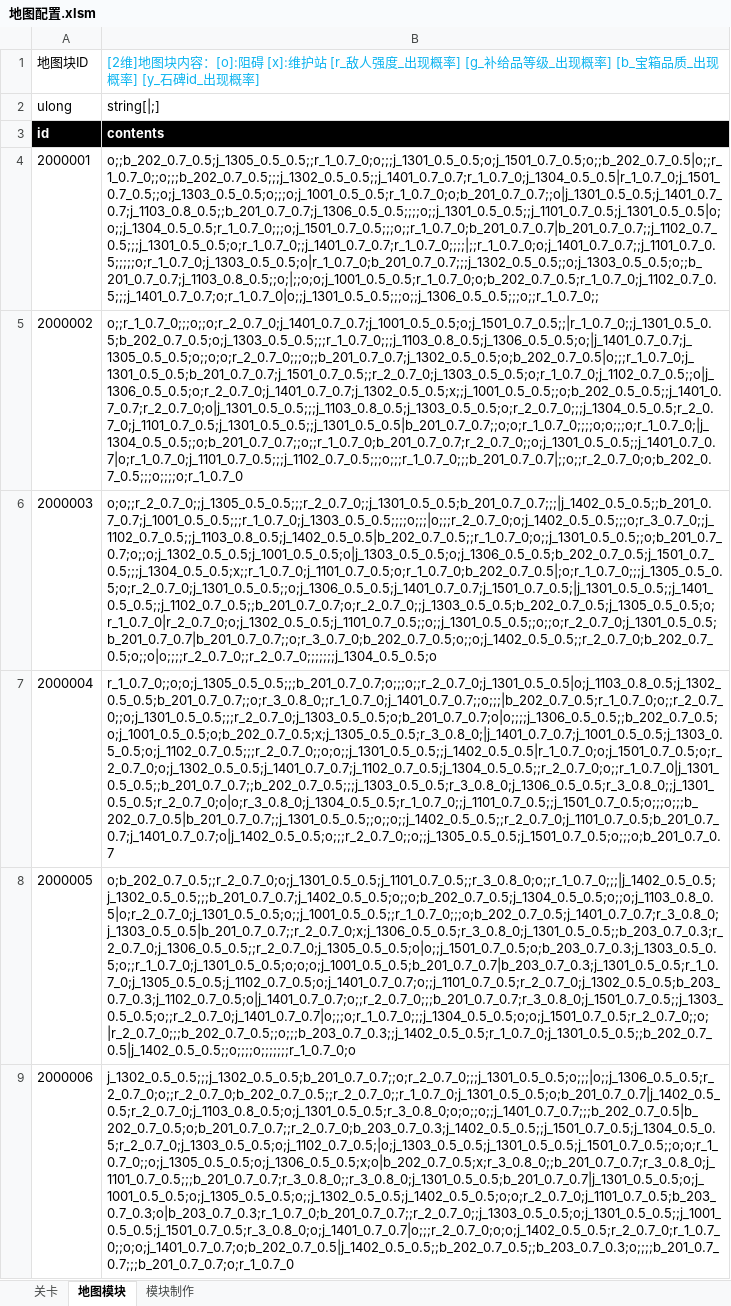
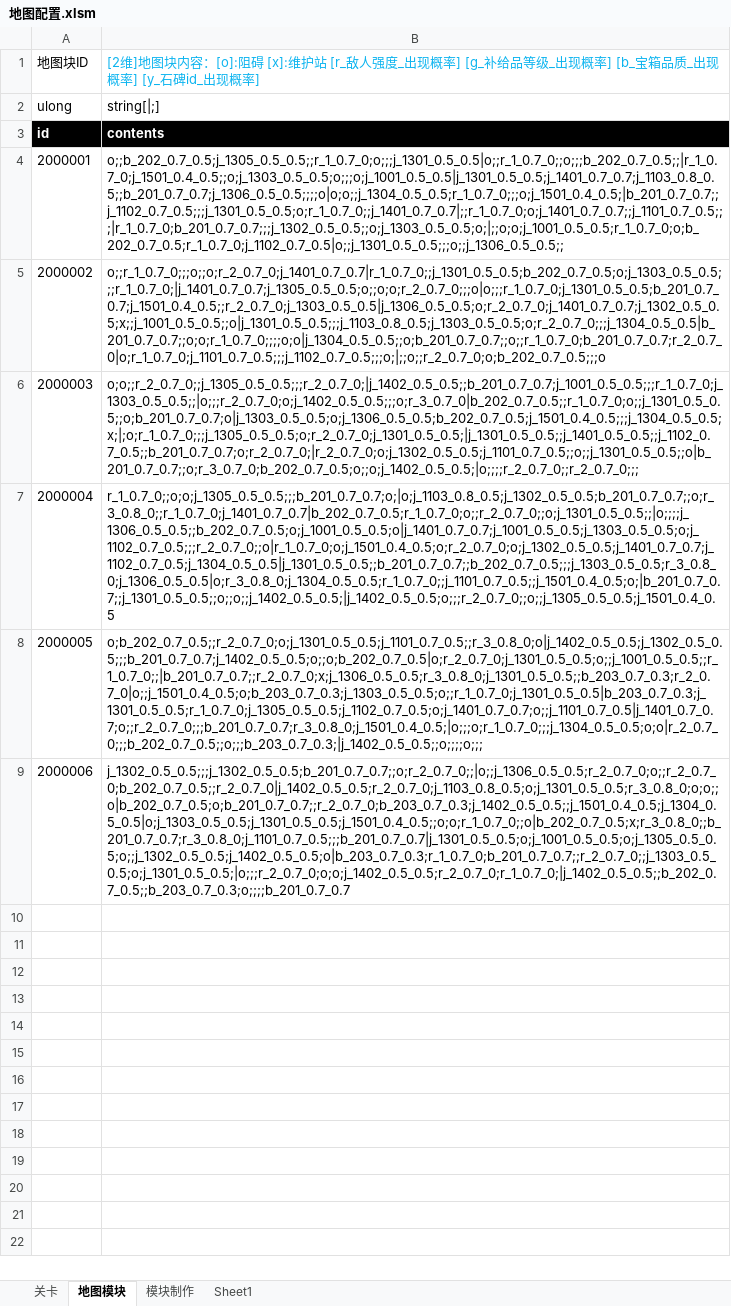
Before and after one commit to Canvastudio/Prometheus, an Excel workbook: Design/原始配置表/地图配置.xlsm, sheet 地图模块, drawn as a sheet; values as stored, in another font and other column widths than the file's, no borders; charts and pictures and conditional formats and table styles not drawn; the diff names each change by its address in the sheet, - before the commit and + after, or states it on an @@ line.

```diff
--- a/Design/原始配置表/地图配置.xlsm (sheet 地图模块)
+++ b/Design/原始配置表/地图配置.xlsm (sheet 地图模块)
+sheet tab: Sheet1
-B4: o;;b_202_0.7_0.5;j_1305_0.5_0.5;;r_1_0.7_0;o;;;j_1301_0.5_0.5;o;j_1501_0.7_0.5;o;;b_202_0.7_0.5|o;;r_1_0.7_0;;o;;;b_202_0.7_0.5;;;j_1302_0.5_0.5;;j_1401_0.7_0.7;r_1_0.7_0;j_1304_0.5_0.5|r_1_0.7_0;j_1501_0.7_0.5;;o;j_1303_0.5_0.5;o;;;o;j_1001_0.5_0.5;r_1_0.7_0;o;b_201_0.7_0.7;;o|j_1301_0.5_0.5;j_1401_0.7_0.7;j_1103_0.8_0.5;;b_201_0.7_0.7;j_1306_0.5_0.5;;;;o;;j_1301_0.5_0.5;;j_1101_0.7_0.5;j_1301_0.5_0.5|o;o;;j_1304_0.5_0.5;r_1_0.7_0;;;o;j_1501_0.7_0.5;;;o;;r_1_0.7_0;b_201_0.7_0.7|b_201_0.7_0.7;;j_1102_0.7_0.5;;;j_1301_0.5_0.5;o;r_1_0.7_0;;j_1401_0.7_0.7;r_1_0.7_0;;;;|;;r_1_0.7_0;o;j_1401_0.7_0.7;;j_1101_0.7_0.5;;;;;o;r_1_0.7_0;j_1303_0.5_0.5;o|r_1_0.7_0;b_201_0.7_0.7;;;j_1302_0.5_0.5;;o;j_1303_0.5_0.5;o;;b_201_0.7_0.7;j_1103_0.8_0.5;;o;|;;o;o;j_1001_0.5_0.5;r_1_0.7_0;o;b_202_0.7_0.5;r_1_0.7_0;j_1102_0.7_0.5;;;j_1401_0.7_0.7;o;r_1_0.7_0|o;;j_1301_0.5_0.5;;;o;;j_1306_0.5_0.5;;;o;;r_1_0.7_0;;
+B4: o;;b_202_0.7_0.5;j_1305_0.5_0.5;;r_1_0.7_0;o;;;j_1301_0.5_0.5|o;;r_1_0.7_0;;o;;;b_202_0.7_0.5;;|r_1_0.7_0;j_1501_0.4_0.5;;o;j_1303_0.5_0.5;o;;;o;j_1001_0.5_0.5|j_1301_0.5_0.5;j_1401_0.7_0.7;j_1103_0.8_0.5;;b_201_0.7_0.7;j_1306_0.5_0.5;;;;o|o;o;;j_1304_0.5_0.5;r_1_0.7_0;;;o;j_1501_0.4_0.5;|b_201_0.7_0.7;;j_1102_0.7_0.5;;;j_1301_0.5_0.5;o;r_1_0.7_0;;j_1401_0.7_0.7|;;r_1_0.7_0;o;j_1401_0.7_0.7;;j_1101_0.7_0.5;;;|r_1_0.7_0;b_201_0.7_0.7;;;j_1302_0.5_0.5;;o;j_1303_0.5_0.5;o;|;;o;o;j_1001_0.5_0.5;r_1_0.7_0;o;b_202_0.7_0.5;r_1_0.7_0;j_1102_0.7_0.5|o;;j_1301_0.5_0.5;;;o;;j_1306_0.5_0.5;;
-B5: o;;r_1_0.7_0;;;o;;o;r_2_0.7_0;j_1401_0.7_0.7;j_1001_0.5_0.5;o;j_1501_0.7_0.5;;|r_1_0.7_0;;j_1301_0.5_0.5;b_202_0.7_0.5;o;j_1303_0.5_0.5;;;r_1_0.7_0;;;j_1103_0.8_0.5;j_1306_0.5_0.5;o;|j_1401_0.7_0.7;j_1305_0.5_0.5;o;;o;o;r_2_0.7_0;;;o;;b_201_0.7_0.7;j_1302_0.5_0.5;o;b_202_0.7_0.5|o;;;r_1_0.7_0;j_1301_0.5_0.5;b_201_0.7_0.7;j_1501_0.7_0.5;;r_2_0.7_0;j_1303_0.5_0.5;o;r_1_0.7_0;j_1102_0.7_0.5;;o|j_1306_0.5_0.5;o;r_2_0.7_0;j_1401_0.7_0.7;j_1302_0.5_0.5;x;;j_1001_0.5_0.5;;o;b_202_0.5_0.5;;j_1401_0.7_0.7;r_2_0.7_0;o|j_1301_0.5_0.5;;;j_1103_0.8_0.5;j_1303_0.5_0.5;o;r_2_0.7_0;;;j_1304_0.5_0.5;r_2_0.7_0;j_1101_0.7_0.5;j_1301_0.5_0.5;;j_1301_0.5_0.5|b_201_0.7_0.7;;o;o;r_1_0.7_0;;;;o;o;;;o;r_1_0.7_0;|j_1304_0.5_0.5;;o;b_201_0.7_0.7;;o;;r_1_0.7_0;b_201_0.7_0.7;r_2_0.7_0;;o;j_1301_0.5_0.5;;j_1401_0.7_0.7|o;r_1_0.7_0;j_1101_0.7_0.5;;;j_1102_0.7_0.5;;;o;;;r_1_0.7_0;;;b_201_0.7_0.7|;;o;;r_2_0.7_0;o;b_202_0.7_0.5;;;o;;;;o;r_1_0.7_0
+B5: o;;r_1_0.7_0;;;o;;o;r_2_0.7_0;j_1401_0.7_0.7|r_1_0.7_0;;j_1301_0.5_0.5;b_202_0.7_0.5;o;j_1303_0.5_0.5;;;r_1_0.7_0;|j_1401_0.7_0.7;j_1305_0.5_0.5;o;;o;o;r_2_0.7_0;;;o|o;;;r_1_0.7_0;j_1301_0.5_0.5;b_201_0.7_0.7;j_1501_0.4_0.5;;r_2_0.7_0;j_1303_0.5_0.5|j_1306_0.5_0.5;o;r_2_0.7_0;j_1401_0.7_0.7;j_1302_0.5_0.5;x;;j_1001_0.5_0.5;;o|j_1301_0.5_0.5;;;j_1103_0.8_0.5;j_1303_0.5_0.5;o;r_2_0.7_0;;;j_1304_0.5_0.5|b_201_0.7_0.7;;o;o;r_1_0.7_0;;;;o;o|j_1304_0.5_0.5;;o;b_201_0.7_0.7;;o;;r_1_0.7_0;b_201_0.7_0.7;r_2_0.7_0|o;r_1_0.7_0;j_1101_0.7_0.5;;;j_1102_0.7_0.5;;;o;|;;o;;r_2_0.7_0;o;b_202_0.7_0.5;;;o
-B6: o;o;;r_2_0.7_0;;j_1305_0.5_0.5;;;r_2_0.7_0;;j_1301_0.5_0.5;b_201_0.7_0.7;;;|j_1402_0.5_0.5;;b_201_0.7_0.7;j_1001_0.5_0.5;;;r_1_0.7_0;j_1303_0.5_0.5;;;;o;;;|o;;;r_2_0.7_0;o;j_1402_0.5_0.5;;;o;r_3_0.7_0;;j_1102_0.7_0.5;;j_1103_0.8_0.5;j_1402_0.5_0.5|b_202_0.7_0.5;;r_1_0.7_0;o;;j_1301_0.5_0.5;;o;b_201_0.7_0.7;o;;o;j_1302_0.5_0.5;j_1001_0.5_0.5;o|j_1303_0.5_0.5;o;j_1306_0.5_0.5;b_202_0.7_0.5;j_1501_0.7_0.5;;;j_1304_0.5_0.5;x;;r_1_0.7_0;j_1101_0.7_0.5;o;r_1_0.7_0;b_202_0.7_0.5|;o;r_1_0.7_0;;;j_1305_0.5_0.5;o;r_2_0.7_0;j_1301_0.5_0.5;;o;j_1306_0.5_0.5;j_1401_0.7_0.7;j_1501_0.7_0.5;|j_1301_0.5_0.5;;j_1401_0.5_0.5;;j_1102_0.7_0.5;;b_201_0.7_0.7;o;r_2_0.7_0;;j_1303_0.5_0.5;b_202_0.7_0.5;j_1305_0.5_0.5;o;r_1_0.7_0|r_2_0.7_0;o;j_1302_0.5_0.5;j_1101_0.7_0.5;;o;;j_1301_0.5_0.5;;o;;o;r_2_0.7_0;j_1301_0.5_0.5;b_201_0.7_0.7|b_201_0.7_0.7;;o;r_3_0.7_0;b_202_0.7_0.5;o;;o;j_1402_0.5_0.5;;r_2_0.7_0;b_202_0.7_0.5;o;;o|o;;;;r_2_0.7_0;;r_2_0.7_0;;;;;;;j_1304_0.5_0.5;o
+B6: o;o;;r_2_0.7_0;;j_1305_0.5_0.5;;;r_2_0.7_0;|j_1402_0.5_0.5;;b_201_0.7_0.7;j_1001_0.5_0.5;;;r_1_0.7_0;j_1303_0.5_0.5;;|o;;;r_2_0.7_0;o;j_1402_0.5_0.5;;;o;r_3_0.7_0|b_202_0.7_0.5;;r_1_0.7_0;o;;j_1301_0.5_0.5;;o;b_201_0.7_0.7;o|j_1303_0.5_0.5;o;j_1306_0.5_0.5;b_202_0.7_0.5;j_1501_0.4_0.5;;;j_1304_0.5_0.5;x;|;o;r_1_0.7_0;;;j_1305_0.5_0.5;o;r_2_0.7_0;j_1301_0.5_0.5;|j_1301_0.5_0.5;;j_1401_0.5_0.5;;j_1102_0.7_0.5;;b_201_0.7_0.7;o;r_2_0.7_0;|r_2_0.7_0;o;j_1302_0.5_0.5;j_1101_0.7_0.5;;o;;j_1301_0.5_0.5;;o|b_201_0.7_0.7;;o;r_3_0.7_0;b_202_0.7_0.5;o;;o;j_1402_0.5_0.5;|o;;;;r_2_0.7_0;;r_2_0.7_0;;;
-B7: r_1_0.7_0;;o;o;j_1305_0.5_0.5;;;b_201_0.7_0.7;o;;;o;;r_2_0.7_0;j_1301_0.5_0.5|o;j_1103_0.8_0.5;j_1302_0.5_0.5;b_201_0.7_0.7;;o;r_3_0.8_0;;r_1_0.7_0;j_1401_0.7_0.7;;o;;;|b_202_0.7_0.5;r_1_0.7_0;o;;r_2_0.7_0;;o;j_1301_0.5_0.5;;;r_2_0.7_0;j_1303_0.5_0.5;o;b_201_0.7_0.7;o|o;;;;j_1306_0.5_0.5;;b_202_0.7_0.5;o;j_1001_0.5_0.5;o;b_202_0.7_0.5;x;j_1305_0.5_0.5;r_3_0.8_0;|j_1401_0.7_0.7;j_1001_0.5_0.5;j_1303_0.5_0.5;o;j_1102_0.7_0.5;;;r_2_0.7_0;;o;o;;j_1301_0.5_0.5;;j_1402_0.5_0.5|r_1_0.7_0;o;j_1501_0.7_0.5;o;r_2_0.7_0;o;j_1302_0.5_0.5;j_1401_0.7_0.7;j_1102_0.7_0.5;j_1304_0.5_0.5;;r_2_0.7_0;o;;r_1_0.7_0|j_1301_0.5_0.5;;b_201_0.7_0.7;;b_202_0.7_0.5;;;j_1303_0.5_0.5;r_3_0.8_0;j_1306_0.5_0.5;r_3_0.8_0;;j_1301_0.5_0.5;r_2_0.7_0;o|o;r_3_0.8_0;j_1304_0.5_0.5;r_1_0.7_0;;j_1101_0.7_0.5;;j_1501_0.7_0.5;o;;;o;;;b_202_0.7_0.5|b_201_0.7_0.7;;j_1301_0.5_0.5;;o;;o;;j_1402_0.5_0.5;;r_2_0.7_0;j_1101_0.7_0.5;b_201_0.7_0.7;j_1401_0.7_0.7;o|j_1402_0.5_0.5;o;;;r_2_0.7_0;;o;;j_1305_0.5_0.5;j_1501_0.7_0.5;o;;;o;b_201_0.7_0.7
+B7: r_1_0.7_0;;o;o;j_1305_0.5_0.5;;;b_201_0.7_0.7;o;|o;j_1103_0.8_0.5;j_1302_0.5_0.5;b_201_0.7_0.7;;o;r_3_0.8_0;;r_1_0.7_0;j_1401_0.7_0.7|b_202_0.7_0.5;r_1_0.7_0;o;;r_2_0.7_0;;o;j_1301_0.5_0.5;;|o;;;;j_1306_0.5_0.5;;b_202_0.7_0.5;o;j_1001_0.5_0.5;o|j_1401_0.7_0.7;j_1001_0.5_0.5;j_1303_0.5_0.5;o;j_1102_0.7_0.5;;;r_2_0.7_0;;o|r_1_0.7_0;o;j_1501_0.4_0.5;o;r_2_0.7_0;o;j_1302_0.5_0.5;j_1401_0.7_0.7;j_1102_0.7_0.5;j_1304_0.5_0.5|j_1301_0.5_0.5;;b_201_0.7_0.7;;b_202_0.7_0.5;;;j_1303_0.5_0.5;r_3_0.8_0;j_1306_0.5_0.5|o;r_3_0.8_0;j_1304_0.5_0.5;r_1_0.7_0;;j_1101_0.7_0.5;;j_1501_0.4_0.5;o;|b_201_0.7_0.7;;j_1301_0.5_0.5;;o;;o;;j_1402_0.5_0.5;|j_1402_0.5_0.5;o;;;r_2_0.7_0;;o;;j_1305_0.5_0.5;j_1501_0.4_0.5
-B8: o;b_202_0.7_0.5;;r_2_0.7_0;o;j_1301_0.5_0.5;j_1101_0.7_0.5;;r_3_0.8_0;o;;r_1_0.7_0;;;|j_1402_0.5_0.5;j_1302_0.5_0.5;;;b_201_0.7_0.7;j_1402_0.5_0.5;o;;o;b_202_0.7_0.5;j_1304_0.5_0.5;o;;o;j_1103_0.8_0.5|o;r_2_0.7_0;j_1301_0.5_0.5;o;;j_1001_0.5_0.5;;r_1_0.7_0;;;o;b_202_0.7_0.5;j_1401_0.7_0.7;r_3_0.8_0;j_1303_0.5_0.5|b_201_0.7_0.7;;r_2_0.7_0;x;j_1306_0.5_0.5;r_3_0.8_0;j_1301_0.5_0.5;;b_203_0.7_0.3;r_2_0.7_0;j_1306_0.5_0.5;;r_2_0.7_0;j_1305_0.5_0.5;o|o;;j_1501_0.7_0.5;o;b_203_0.7_0.3;j_1303_0.5_0.5;o;;r_1_0.7_0;j_1301_0.5_0.5;o;o;o;j_1001_0.5_0.5;b_201_0.7_0.7|b_203_0.7_0.3;j_1301_0.5_0.5;r_1_0.7_0;j_1305_0.5_0.5;j_1102_0.7_0.5;o;j_1401_0.7_0.7;o;;j_1101_0.7_0.5;r_2_0.7_0;j_1302_0.5_0.5;b_203_0.7_0.3;j_1102_0.7_0.5;o|j_1401_0.7_0.7;o;;r_2_0.7_0;;;b_201_0.7_0.7;r_3_0.8_0;j_1501_0.7_0.5;;j_1303_0.5_0.5;o;;r_2_0.7_0;j_1401_0.7_0.7|o;;;o;r_1_0.7_0;;;j_1304_0.5_0.5;o;o;j_1501_0.7_0.5;r_2_0.7_0;;o;|r_2_0.7_0;;;b_202_0.7_0.5;;o;;;b_203_0.7_0.3;;j_1402_0.5_0.5;r_1_0.7_0;j_1301_0.5_0.5;;b_202_0.7_0.5|j_1402_0.5_0.5;;o;;;;o;;;;;;;r_1_0.7_0;o
+B8: o;b_202_0.7_0.5;;r_2_0.7_0;o;j_1301_0.5_0.5;j_1101_0.7_0.5;;r_3_0.8_0;o|j_1402_0.5_0.5;j_1302_0.5_0.5;;;b_201_0.7_0.7;j_1402_0.5_0.5;o;;o;b_202_0.7_0.5|o;r_2_0.7_0;j_1301_0.5_0.5;o;;j_1001_0.5_0.5;;r_1_0.7_0;;|b_201_0.7_0.7;;r_2_0.7_0;x;j_1306_0.5_0.5;r_3_0.8_0;j_1301_0.5_0.5;;b_203_0.7_0.3;r_2_0.7_0|o;;j_1501_0.4_0.5;o;b_203_0.7_0.3;j_1303_0.5_0.5;o;;r_1_0.7_0;j_1301_0.5_0.5|b_203_0.7_0.3;j_1301_0.5_0.5;r_1_0.7_0;j_1305_0.5_0.5;j_1102_0.7_0.5;o;j_1401_0.7_0.7;o;;j_1101_0.7_0.5|j_1401_0.7_0.7;o;;r_2_0.7_0;;;b_201_0.7_0.7;r_3_0.8_0;j_1501_0.4_0.5;|o;;;o;r_1_0.7_0;;;j_1304_0.5_0.5;o;o|r_2_0.7_0;;;b_202_0.7_0.5;;o;;;b_203_0.7_0.3;|j_1402_0.5_0.5;;o;;;;o;;;
-B9: j_1302_0.5_0.5;;;j_1302_0.5_0.5;b_201_0.7_0.7;;o;r_2_0.7_0;;;j_1301_0.5_0.5;o;;;|o;;j_1306_0.5_0.5;r_2_0.7_0;o;;r_2_0.7_0;b_202_0.7_0.5;;r_2_0.7_0;;r_1_0.7_0;j_1301_0.5_0.5;o;b_201_0.7_0.7|j_1402_0.5_0.5;r_2_0.7_0;j_1103_0.8_0.5;o;j_1301_0.5_0.5;r_3_0.8_0;o;o;;o;;j_1401_0.7_0.7;;;b_202_0.7_0.5|b_202_0.7_0.5;o;b_201_0.7_0.7;;r_2_0.7_0;b_203_0.7_0.3;j_1402_0.5_0.5;;j_1501_0.7_0.5;j_1304_0.5_0.5;r_2_0.7_0;j_1303_0.5_0.5;o;j_1102_0.7_0.5;|o;j_1303_0.5_0.5;j_1301_0.5_0.5;j_1501_0.7_0.5;;o;o;r_1_0.7_0;;o;j_1305_0.5_0.5;o;j_1306_0.5_0.5;x;o|b_202_0.7_0.5;x;r_3_0.8_0;;b_201_0.7_0.7;r_3_0.8_0;j_1101_0.7_0.5;;;b_201_0.7_0.7;r_3_0.8_0;;r_3_0.8_0;j_1301_0.5_0.5;b_201_0.7_0.7|j_1301_0.5_0.5;o;j_1001_0.5_0.5;o;j_1305_0.5_0.5;o;;j_1302_0.5_0.5;j_1402_0.5_0.5;o;o;r_2_0.7_0;j_1101_0.7_0.5;b_203_0.7_0.3;o|b_203_0.7_0.3;r_1_0.7_0;b_201_0.7_0.7;;r_2_0.7_0;;j_1303_0.5_0.5;o;j_1301_0.5_0.5;;j_1001_0.5_0.5;j_1501_0.7_0.5;r_3_0.8_0;o;j_1401_0.7_0.7|o;;;r_2_0.7_0;o;o;j_1402_0.5_0.5;r_2_0.7_0;r_1_0.7_0;;o;o;j_1401_0.7_0.7;o;b_202_0.7_0.5|j_1402_0.5_0.5;;b_202_0.7_0.5;;b_203_0.7_0.3;o;;;;b_201_0.7_0.7;;;b_201_0.7_0.7;o;r_1_0.7_0
+B9: j_1302_0.5_0.5;;;j_1302_0.5_0.5;b_201_0.7_0.7;;o;r_2_0.7_0;;|o;;j_1306_0.5_0.5;r_2_0.7_0;o;;r_2_0.7_0;b_202_0.7_0.5;;r_2_0.7_0|j_1402_0.5_0.5;r_2_0.7_0;j_1103_0.8_0.5;o;j_1301_0.5_0.5;r_3_0.8_0;o;o;;o|b_202_0.7_0.5;o;b_201_0.7_0.7;;r_2_0.7_0;b_203_0.7_0.3;j_1402_0.5_0.5;;j_1501_0.4_0.5;j_1304_0.5_0.5|o;j_1303_0.5_0.5;j_1301_0.5_0.5;j_1501_0.4_0.5;;o;o;r_1_0.7_0;;o|b_202_0.7_0.5;x;r_3_0.8_0;;b_201_0.7_0.7;r_3_0.8_0;j_1101_0.7_0.5;;;b_201_0.7_0.7|j_1301_0.5_0.5;o;j_1001_0.5_0.5;o;j_1305_0.5_0.5;o;;j_1302_0.5_0.5;j_1402_0.5_0.5;o|b_203_0.7_0.3;r_1_0.7_0;b_201_0.7_0.7;;r_2_0.7_0;;j_1303_0.5_0.5;o;j_1301_0.5_0.5;|o;;;r_2_0.7_0;o;o;j_1402_0.5_0.5;r_2_0.7_0;r_1_0.7_0;|j_1402_0.5_0.5;;b_202_0.7_0.5;;b_203_0.7_0.3;o;;;;b_201_0.7_0.7
```
Also changed, not shown: sheet 模块制作, charts or pictures, Design/原始配置表/怪物配置.xlsm, Design/原始配置表/技能.xlsm, 10 other files.
